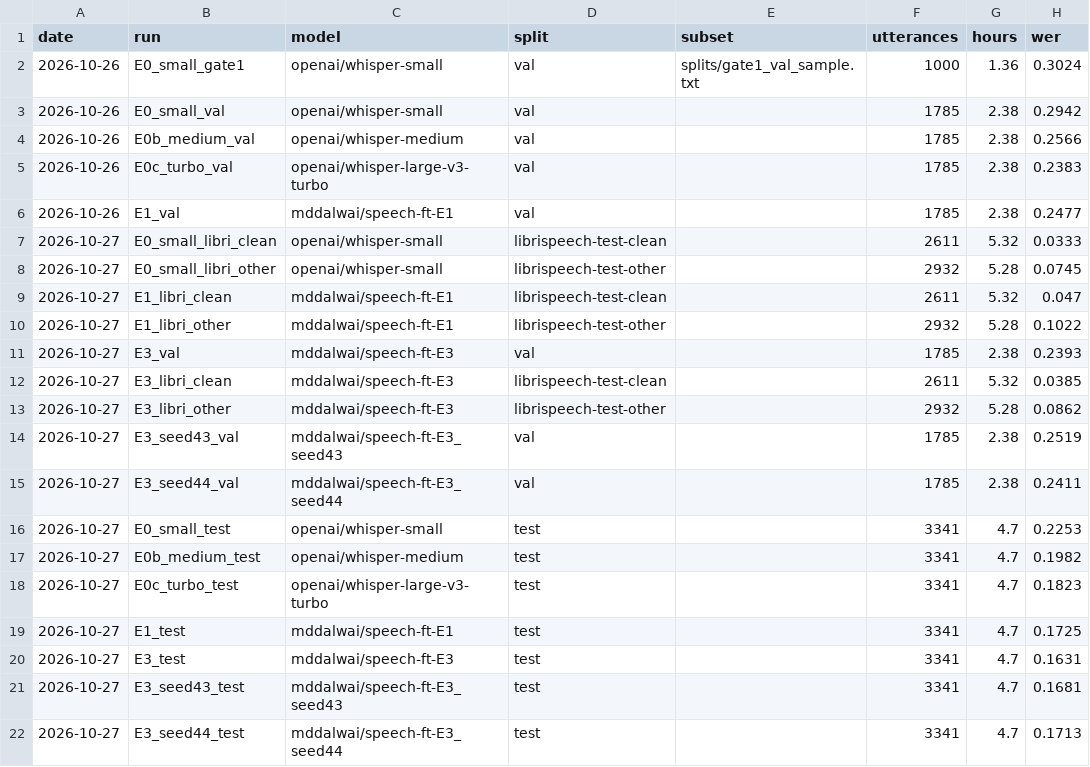
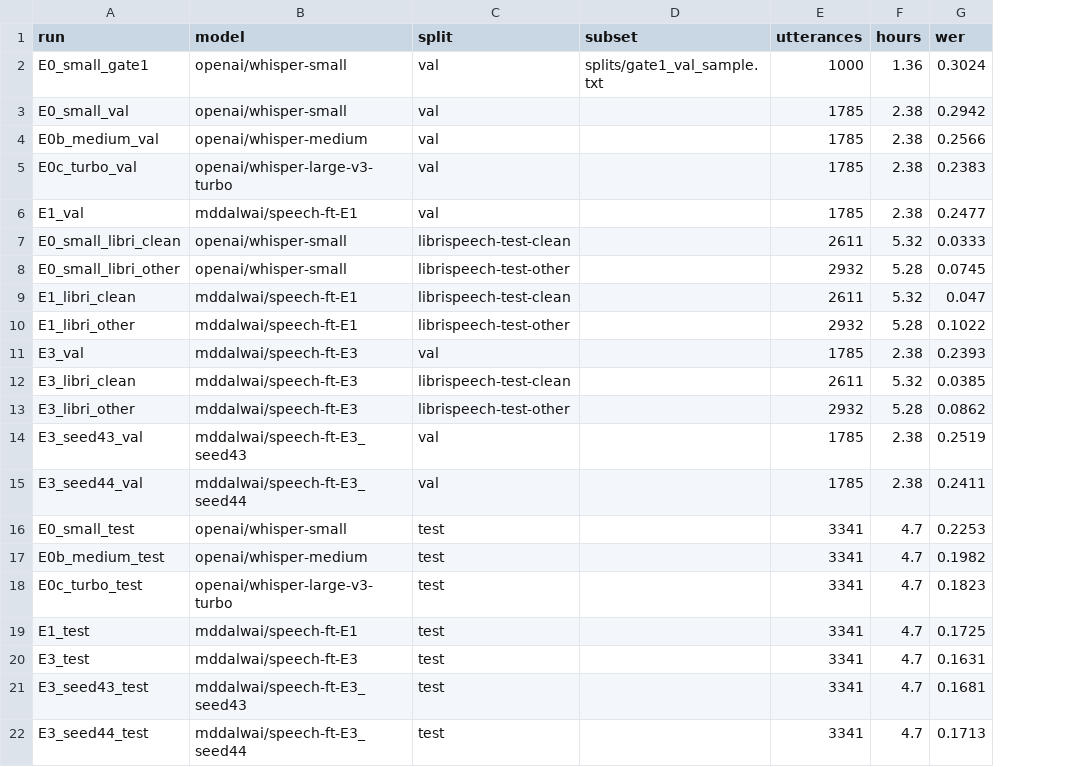
Before and after one commit to mohammaddalwai/speech-ft, a CSV file: results/results.csv, drawn as a sheet; only a part is shown; the diff names each change by its address in the sheet, - before the commit and + after, or states it on an @@ line.

Commit message:
Remove dates from files

```diff
--- a/results/results.csv
+++ b/results/results.csv
-column A (date), rows 2-22: 2026-10-26 | 2026-10-26 | 2026-10-26 | 2026-10-26 | 2026-10-26 | 2026-10-27 | 2026-10-27 | 2026-10-27 | 2026-10-27 | 2026-10-27 | 2026-10-27 | 2026-10-27 | 2026-10-27 | 2026-10-27 | 2026-10-27 | 2026-10-27 | 2026-10-27 | 2026-10-27 | 2026-10-27 | 2026-10-27 | 2026-10-27
```
Also changed, not shown: 19 other files.
